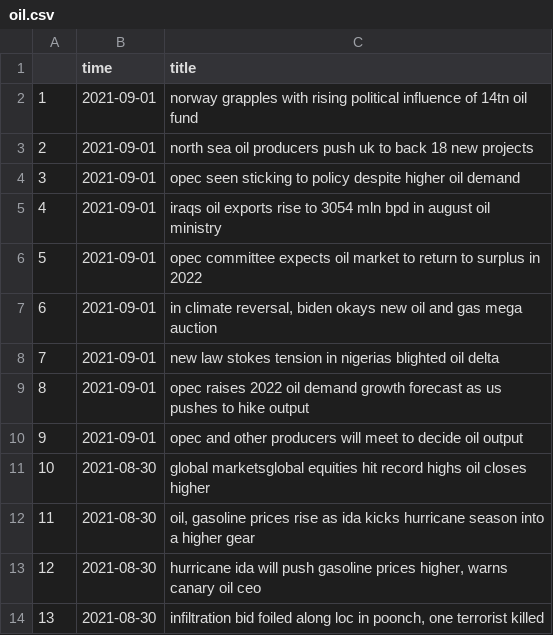
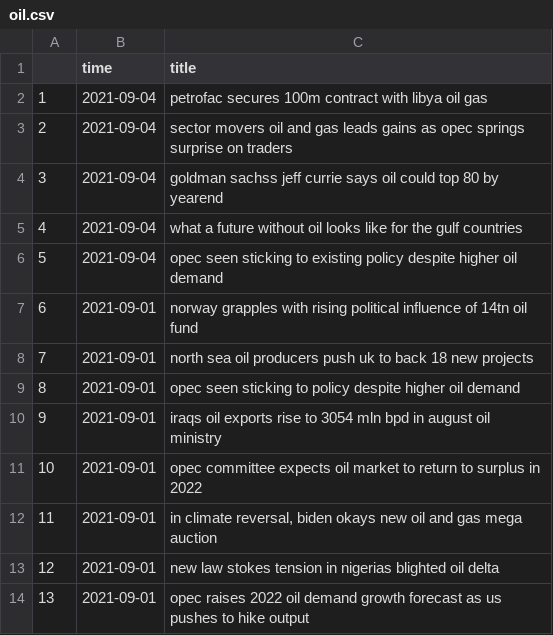
Before and after one commit to andreacorrado29/finnews_scrape, a CSV file: data/oil.csv, drawn as a sheet; only a part is shown; the shorter side is filled out with more unchanged rows; addresses are those after the commit; the diff names each change by its address in the sheet, - before the commit and + after, or states it on an @@ line.

```diff
--- a/data/oil.csv
+++ b/data/oil.csv
+row 2: 1 | 2021-09-04 | petrofac secures 100m contract with libya oil gas
+row 3: 2 | 2021-09-04 | sector movers oil and gas leads gains as opec springs surprise on traders
+row 4: 3 | 2021-09-04 | goldman sachss jeff currie says oil could top 80 by yearend
+row 5: 4 | 2021-09-04 | what a future without oil looks like for the gulf countries
+row 6: 5 | 2021-09-04 | opec seen sticking to existing policy despite higher oil demand
@@ column A renumbered from row 7 down @@
```
Also changed, not shown: data/apple.csv, data/bank.csv, 14 other files.
